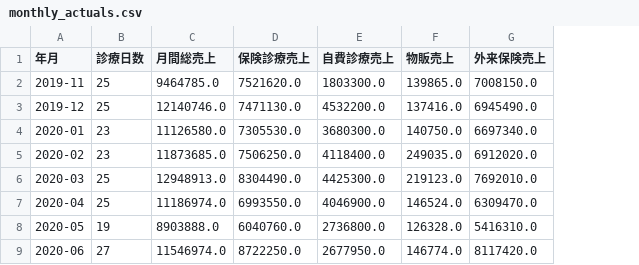
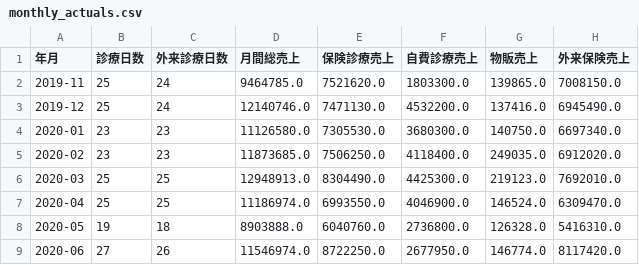
Before and after one commit to MDCJimu/mdc-forecast-viewer, a CSV file: data/history/monthly_actuals.csv, drawn as a sheet; only a part is shown; the diff names each change by its address in the sheet, - before the commit and + after, or states it on an @@ line.

```diff
--- a/data/history/monthly_actuals.csv
+++ b/data/history/monthly_actuals.csv
+column C (外来診療日数), rows 2-9: 24 | 24 | 23 | 23 | 25 | 25 | 18 | 26
```
Also changed, not shown: 3 other files.
